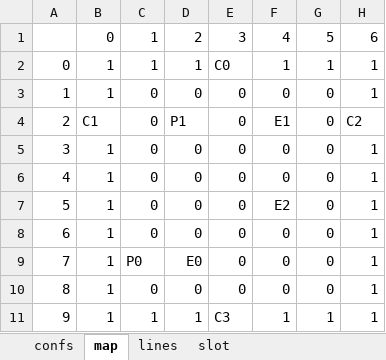
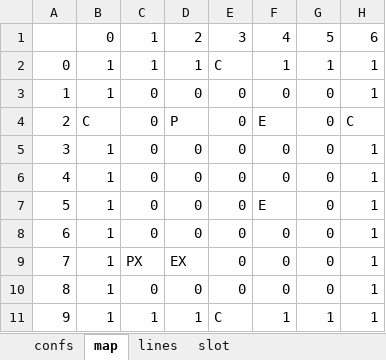
Before and after one commit to egos/valeo, an Excel workbook: input.xlsx, sheet map, drawn as a sheet; values as stored, in another font and other column widths than the file's, no cell formats; conditional formats not drawn; the diff names each change by its address in the sheet, - before the commit and + after, or states it on an @@ line.

```diff
--- a/input.xlsx (sheet map)
+++ b/input.xlsx (sheet map)
-E2: C0
+E2: C
-B4: C1
+B4: C
-D4: P1
+D4: P
-F4: E1
+F4: E
-H4: C2
+H4: C
-F7: E2
+F7: E
-C9: P0
+C9: PX
-D9: E0
+D9: EX
-E11: C3
+E11: C
```
Also changed, not shown: cell formats, data.xlsx, 5 other files.
